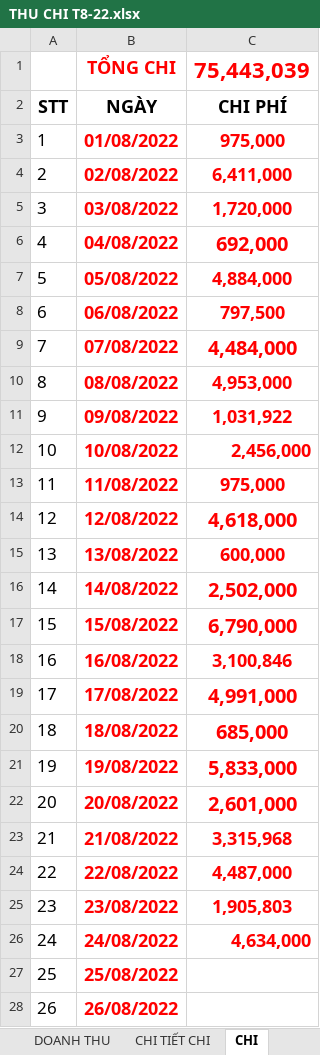
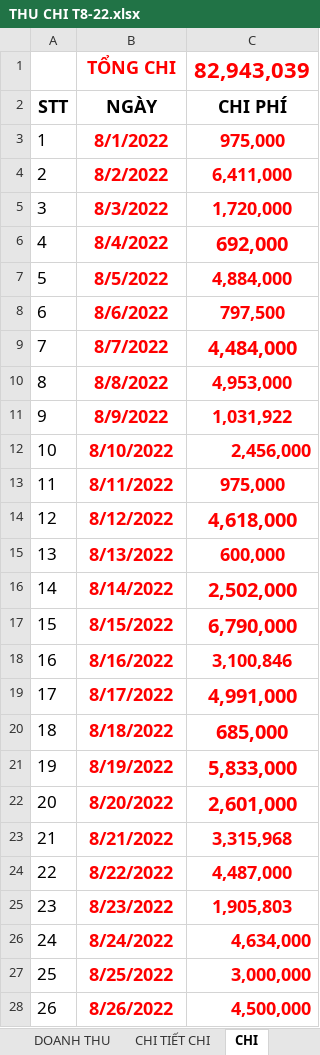
Before and after one commit to HarrisQuang/restaurant-bi-v2, an Excel workbook: temp/THU CHI T8-22.xlsx, sheet CHI, drawn as a sheet; only a part is shown; values as stored, in another font and other column widths than the file's, no borders; charts and pictures not drawn; the diff covers the shown part only; the diff names each change by its address in the sheet, - before the commit and + after, or states it on an @@ line.

```diff
--- a/temp/THU CHI T8-22.xlsx (sheet CHI)
+++ b/temp/THU CHI T8-22.xlsx (sheet CHI)
-C1: 75,443,039
+C1: 82,943,039
-B3: 01/08/2022
+B3: 8/1/2022
-B4: 02/08/2022
+B4: 8/2/2022
-B5: 03/08/2022
+B5: 8/3/2022
-B6: 04/08/2022
+B6: 8/4/2022
-B7: 05/08/2022
+B7: 8/5/2022
-B8: 06/08/2022
+B8: 8/6/2022
-B9: 07/08/2022
+B9: 8/7/2022
-B10: 08/08/2022
+B10: 8/8/2022
-B11: 09/08/2022
+B11: 8/9/2022
-B12: 10/08/2022
+B12: 8/10/2022
-B13: 11/08/2022
+B13: 8/11/2022
-B14: 12/08/2022
+B14: 8/12/2022
-B15: 13/08/2022
+B15: 8/13/2022
-B16: 14/08/2022
+B16: 8/14/2022
-B17: 15/08/2022
+B17: 8/15/2022
-B18: 16/08/2022
+B18: 8/16/2022
-B19: 17/08/2022
+B19: 8/17/2022
-B20: 18/08/2022
+B20: 8/18/2022
-B21: 19/08/2022
+B21: 8/19/2022
-B22: 20/08/2022
+B22: 8/20/2022
-B23: 21/08/2022
+B23: 8/21/2022
-B24: 22/08/2022
+B24: 8/22/2022
-B25: 23/08/2022
+B25: 8/23/2022
-B26: 24/08/2022
+B26: 8/24/2022
-B27: 25/08/2022
+B27: 8/25/2022
-C27: (empty)
+C27: 3,000,000
-B28: 26/08/2022
+B28: 8/26/2022
-C28: (empty)
+C28: 4,500,000
```
Also changed, not shown: 5 edited cells elsewhere in this sheet, sheet BÀN GIAO TIÊN A HIỀN, sheet CK SHOPEE FOOD, sheet DOANH THU, sheet CHI TIẾT CHI, charts or pictures, 7 other files.
